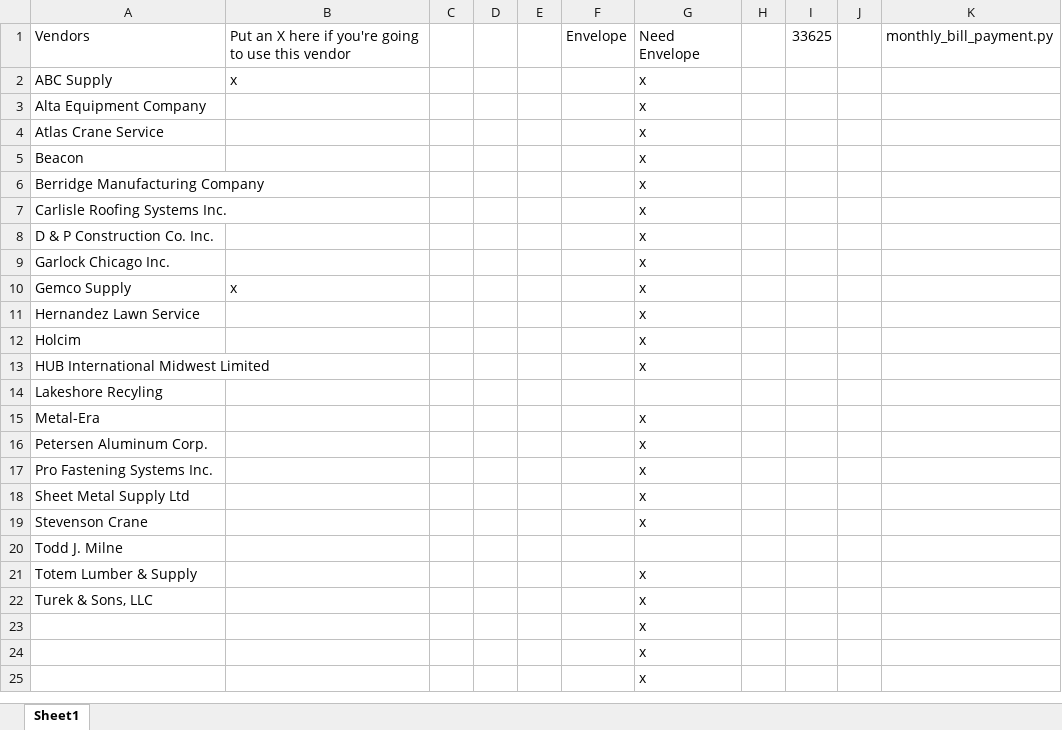
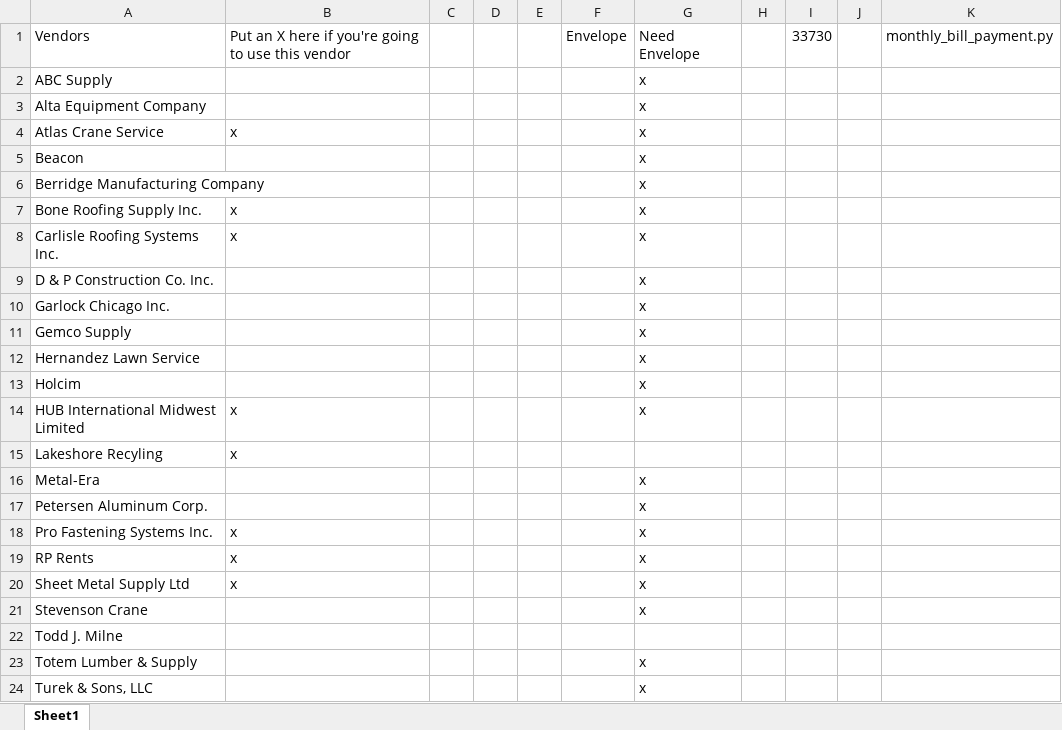
Before and after one commit to mwormley008/workplace_automation_suite, an Excel workbook: Vendors - Monthly.xlsx, sheet Sheet1, drawn as a sheet; only a part is shown; the shorter side is filled out with more unchanged rows; values as stored, in another font and other column widths than the file's, no borders; addresses are those after the commit; the diff names each change by its address in the sheet, - before the commit and + after, or states it on an @@ line.

```diff
--- a/Vendors - Monthly.xlsx (sheet Sheet1)
+++ b/Vendors - Monthly.xlsx (sheet Sheet1)
-I1: 33625
+I1: 33730
-B2: x
+B2: (empty)
-B4: (empty)
+B4: x
+row 7: Bone Roofing Supply Inc. | x |  |  |  |  | x
-B8: (empty)
+B8: x
-B11: x
+B11: (empty)
-B14:B15: (empty)
+B14:B15: x
-B18: (empty)
+B18: x
+row 19: RP Rents | x |  |  |  |  | x
-B20: (empty)
+B20: x
```
Also changed, not shown: Vendors.xlsx, 6 other files.
